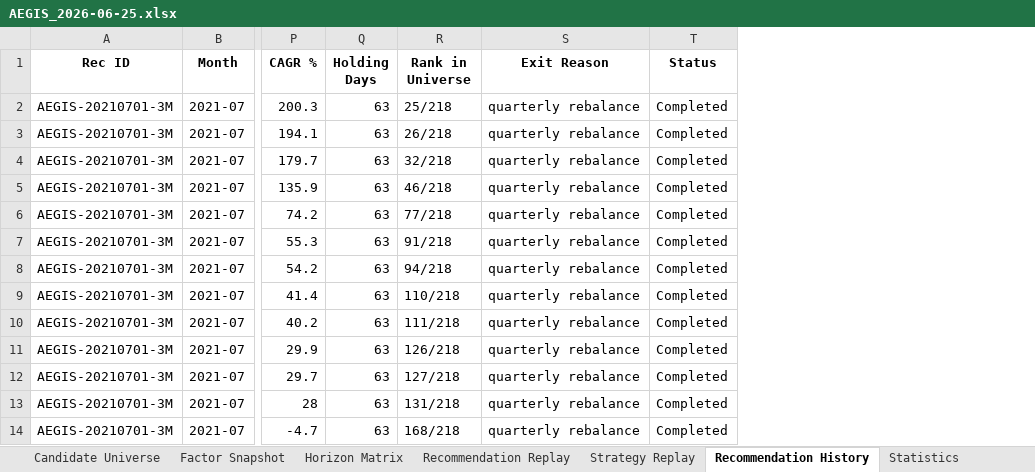
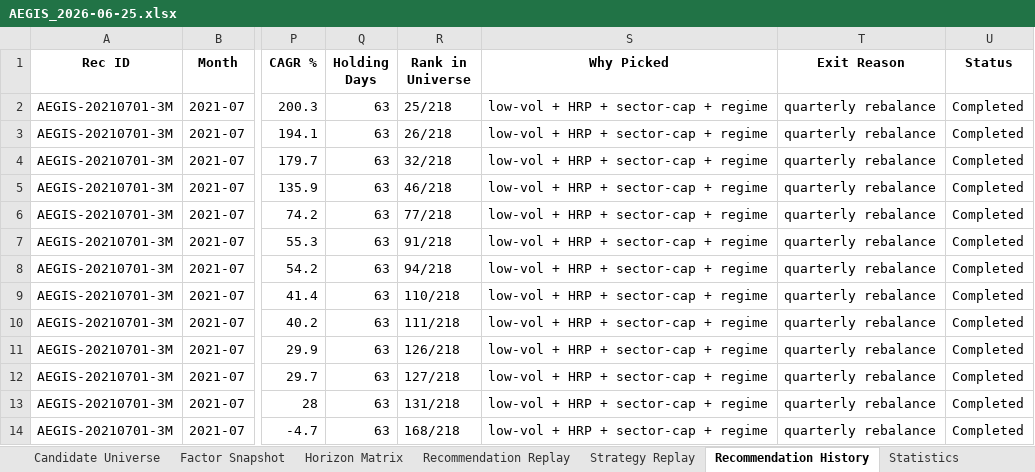
Before and after one commit to gujja330/NexaQuant, an Excel workbook: reports/AEGIS_2026-06-25.xlsx, sheet Recommendation History, drawn as a sheet; only a part is shown, gaps mark what is left out; values as stored, in another font and other column widths than the file's, no borders; the diff names each change by its address in the sheet, - before the commit and + after, or states it on an @@ line.

```diff
--- a/reports/AEGIS_2026-06-25.xlsx (sheet Recommendation History)
+++ b/reports/AEGIS_2026-06-25.xlsx (sheet Recommendation History)
+column S (Why Picked), rows 2-14: all low-vol + HRP + sector-cap + regime
```
Also changed, not shown: sheet Today's Recommendations, sheet Dashboard, sheet Recommendation Replay, sheet Market Snapshot, 1 other file.
